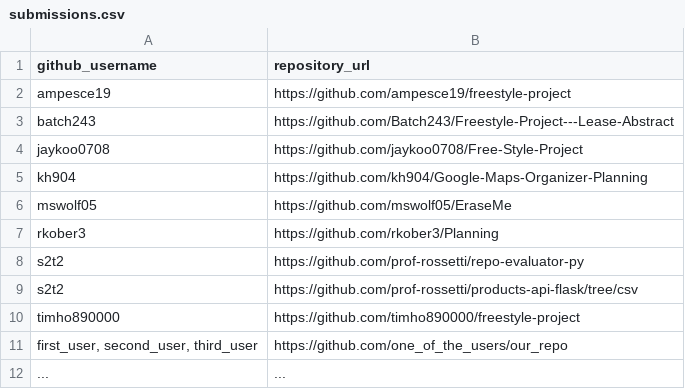
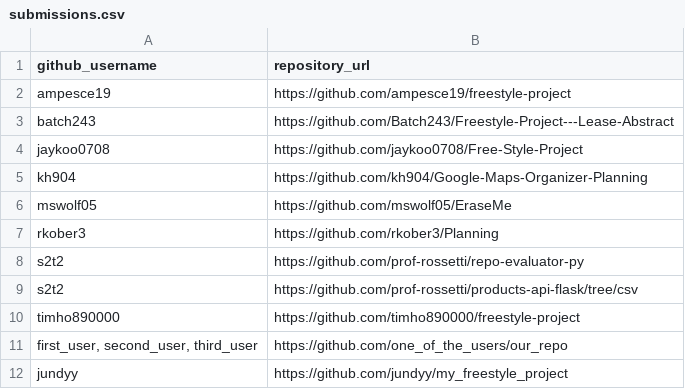
Before and after one commit to prof-rossetti/nyu-info-2335-201805, a CSV file: projects/freestyle/submissions.csv, drawn as a sheet.

Commit message:
Update submissions.csv

```diff
--- a/projects/freestyle/submissions.csv
+++ b/projects/freestyle/submissions.csv
@@ -11,2 +11,2 @@ timho890000, https://github.com/timho890000/freestyle-project
 "first_user, second_user, third_user", https://github.com/one_of_the_users/our_repo
-..., ...
+jundyy, https://github.com/jundyy/my_freestyle_project
```
